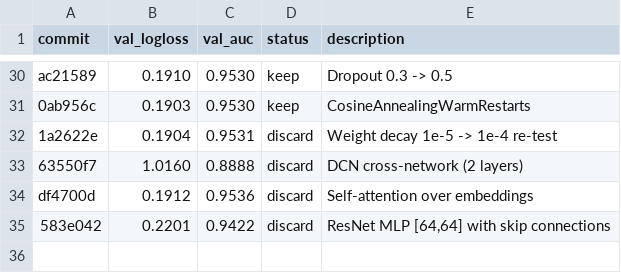
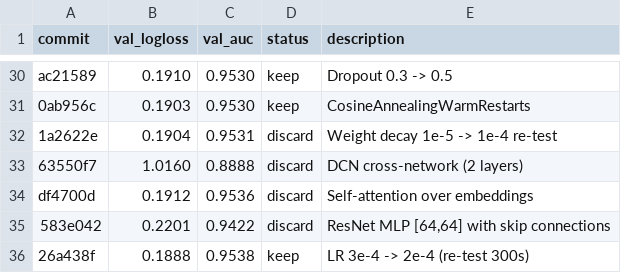
Before and after one commit to ggruschka/autoresearch-equativ-demo, a TSV file: ctr_prediction/results.tsv, drawn as a sheet; only a part is shown, gaps mark what is left out; the diff names each change by its address in the sheet, - before the commit and + after, or states it on an @@ line.

Commit message:
Results: keep LR=2e-4 (logloss 0.1888 < 0.1903)

```diff
--- a/ctr_prediction/results.tsv
+++ b/ctr_prediction/results.tsv
+row 36: 26a438f | 0.1888 | 0.9538 | keep | LR 3e-4 -> 2e-4 (re-test 300s)
```
Also changed, not shown: 1 other file.
